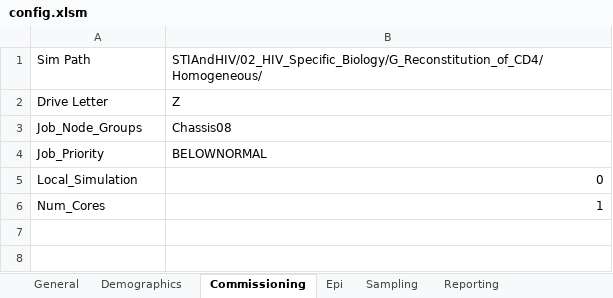
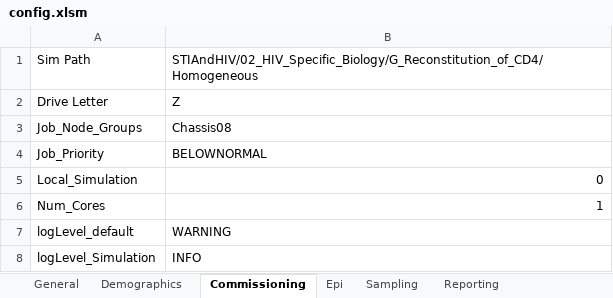
Before and after one commit to InstituteforDiseaseModeling/EMOD-Typhoid, an Excel workbook: Regression/Scenarios/STIAndHIV/02_HIV_Specific_Biology/G_Reconstitution_of_CD4/Homogeneous/config.xlsm, sheet Commissioning, drawn as a sheet; values as stored, in another font and other column widths than the file's, no borders; the diff names each change by its address in the sheet, - before the commit and + after, or states it on an @@ line.

```diff
--- a/Regression/Scenarios/STIAndHIV/02_HIV_Specific_Biology/G_Reconstitution_of_CD4/Homogeneous/config.xlsm (sheet Commissioning)
+++ b/Regression/Scenarios/STIAndHIV/02_HIV_Specific_Biology/G_Reconstitution_of_CD4/Homogeneous/config.xlsm (sheet Commissioning)
-B1: STIAndHIV/02_HIV_Specific_Biology/G_Reconstitution_of_CD4/Homogeneous/
+B1: STIAndHIV/02_HIV_Specific_Biology/G_Reconstitution_of_CD4/Homogeneous
+row 7: logLevel_default | WARNING
+row 8: logLevel_Simulation | INFO
```
Also changed, not shown: sheet Reporting, Regression/Scenarios/STIAndHIV/02_HIV_Specific_Biology/G_Reconstitution_of_CD4/Heterogeneous/config.xlsm, Regression/Scenarios/STIAndHIV/02_HIV_Specific_Biology/H_CD4_During_Treatment_Interruption/Homogeneous/config.xlsm, 13 other files.
